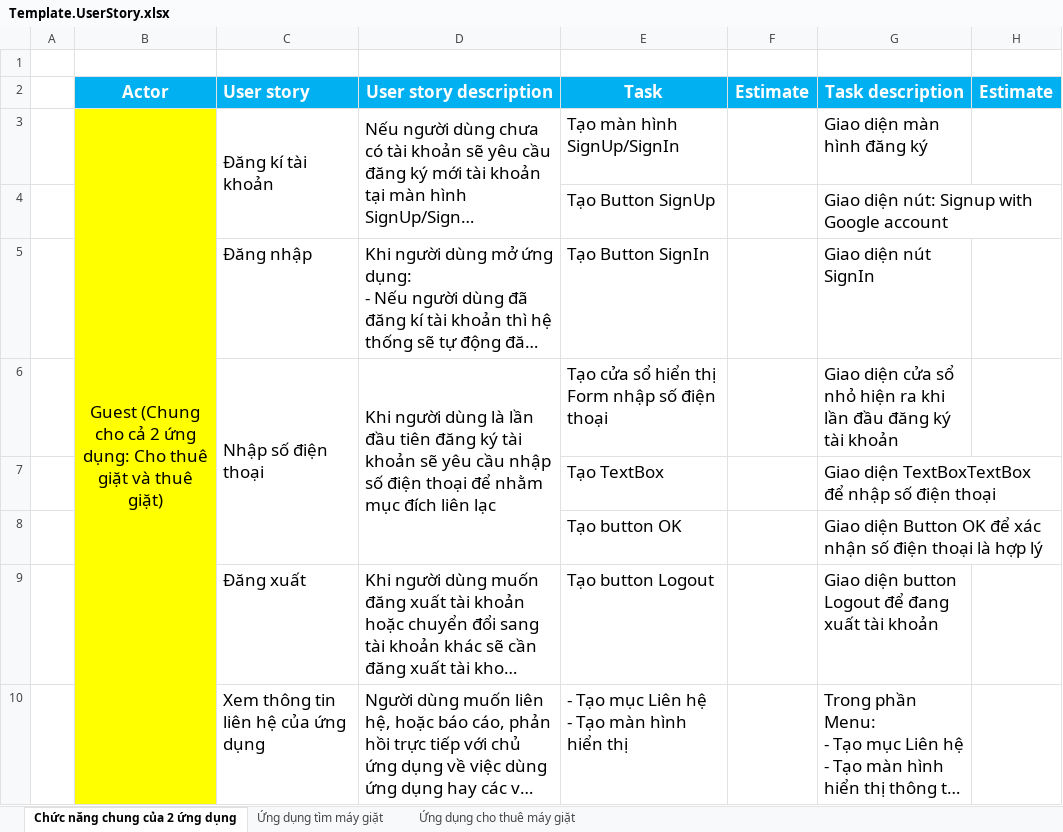
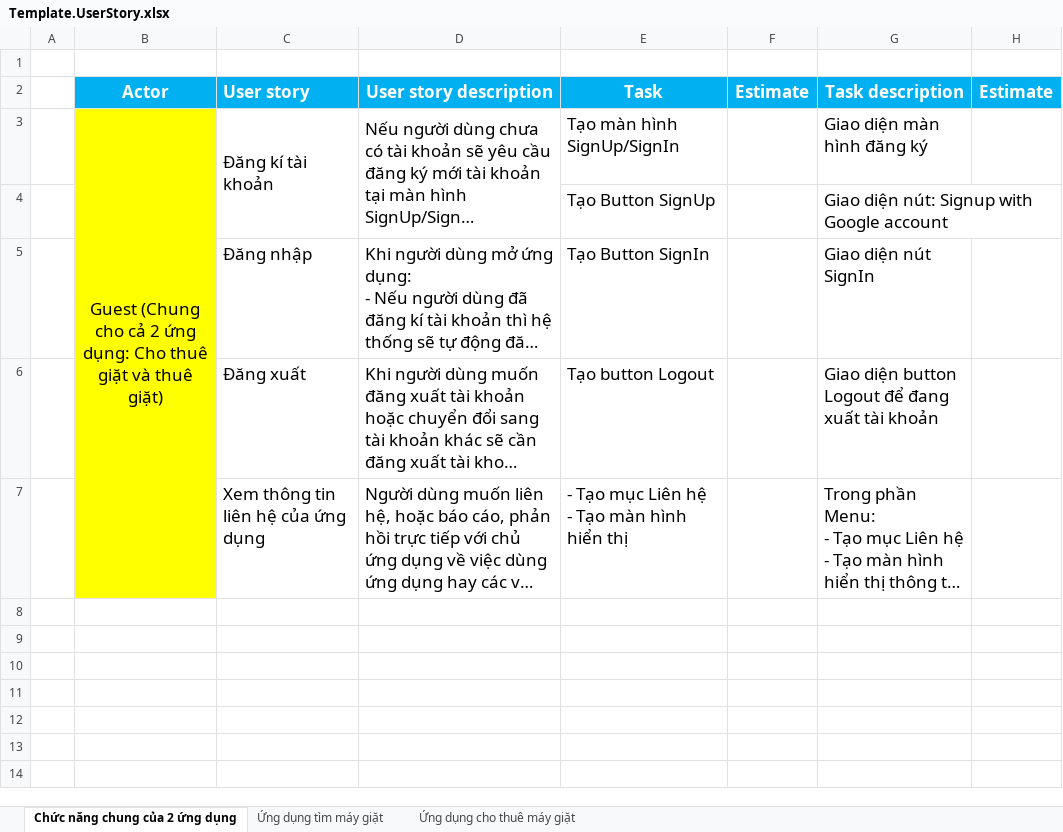
Before and after one commit to NeverSayNeverLove/GraduationThesis, an Excel workbook: GR1/Report_Week1/Template.UserStory.xlsx, sheet Chức năng chung của 2 ứng dụng, drawn as a sheet; long unchanged cells end in …; values as stored, in another font and other column widths than the file's, no borders; charts and pictures not drawn; the diff names each change by its address in the sheet, - before the commit and + after, or states it on an @@ line.

```diff
--- a/GR1/Report_Week1/Template.UserStory.xlsx (sheet Chức năng chung của 2 ứng dụng)
+++ b/GR1/Report_Week1/Template.UserStory.xlsx (sheet Chức năng chung của 2 ứng dụng)
-row 6:  |  | Nhập số điện thoại | Khi người dùng là lần đầu tiên đăng ký tài khoản sẽ yêu cầu nhập số điện thoại để nhằm mục đích liên lạc | Tạo cửa sổ hiển thị Form nhập số điện thoại |  | Giao diện cửa sổ nhỏ hiện ra khi lần đầu đăng ký tài khoản
-row 7:  |  |  |  | Tạo TextBox |  | Giao diện TextBoxTextBox để nhập số điện thoại
-row 8:  |  |  |  | Tạo button OK |  | Giao diện Button OK để xác nhận số điện thoại là hợp lý
```
Also changed, not shown: sheet Ứng dụng cho thuê máy giặt, sheet Ứng dụng tìm máy giặt, 6 other files.
